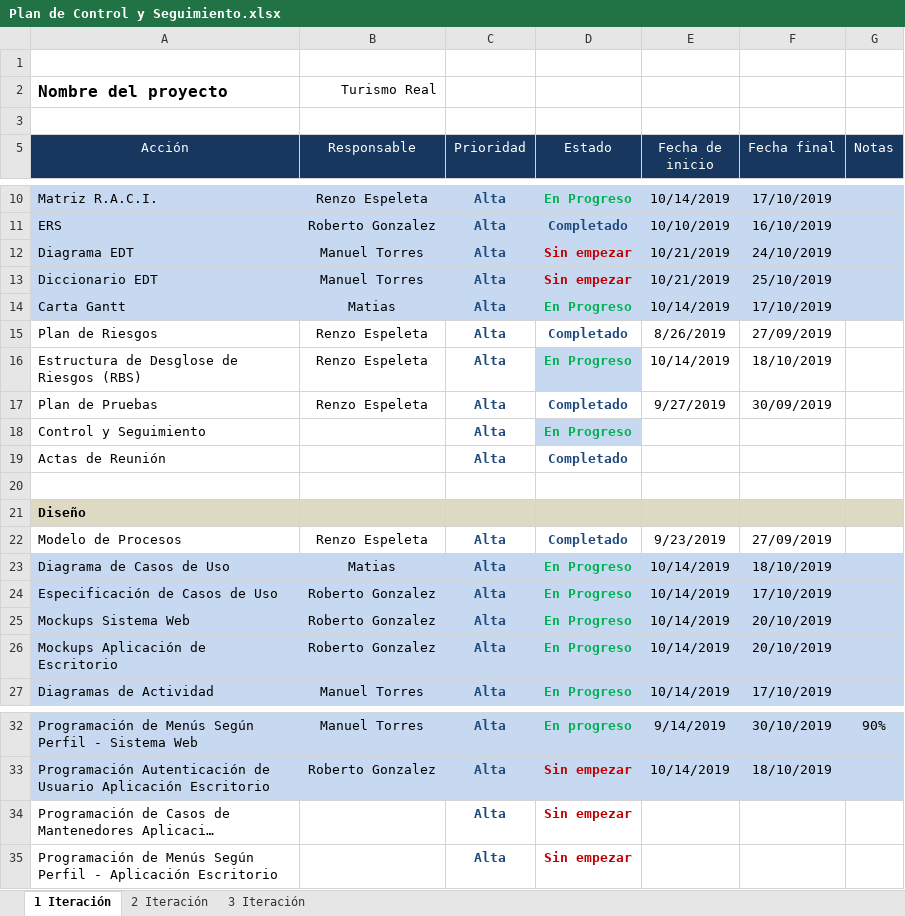
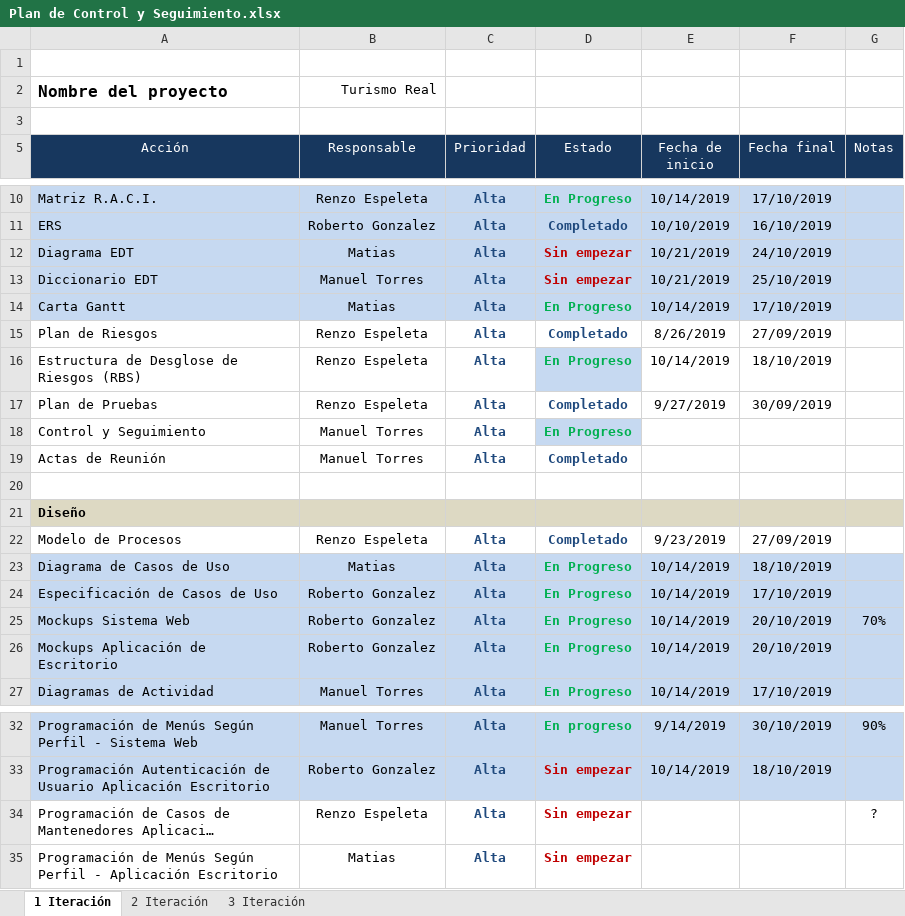
Before and after one commit to mtorreso/portafolio, an Excel workbook: Documentación (Avances)/Primera Iteración/Plan de Control y Seguimiento.xlsx, sheet 1 Iteración, drawn as a sheet; only a part is shown, gaps mark what is left out; long unchanged cells end in …; values as stored, in another font and other column widths than the file's, no borders; the diff names each change by its address in the sheet, - before the commit and + after, or states it on an @@ line.

```diff
--- a/Documentación (Avances)/Primera Iteración/Plan de Control y Seguimiento.xlsx (sheet 1 Iteración)
+++ b/Documentación (Avances)/Primera Iteración/Plan de Control y Seguimiento.xlsx (sheet 1 Iteración)
-B12 (Responsable): Manuel Torres
+B12 (Responsable): Matias
-B18:B19 (Responsable): (empty)
+B18:B19 (Responsable): Manuel Torres
-G25 (Notas): (empty)
+G25 (Notas): 70%
-B34 (Responsable): (empty)
+B34 (Responsable): Renzo Espeleta
-G34 (Notas): (empty)
+G34 (Notas): ?
-B35 (Responsable): (empty)
+B35 (Responsable): Matias
```
Also changed, not shown: sheet 2 Iteración, 3 other files.
